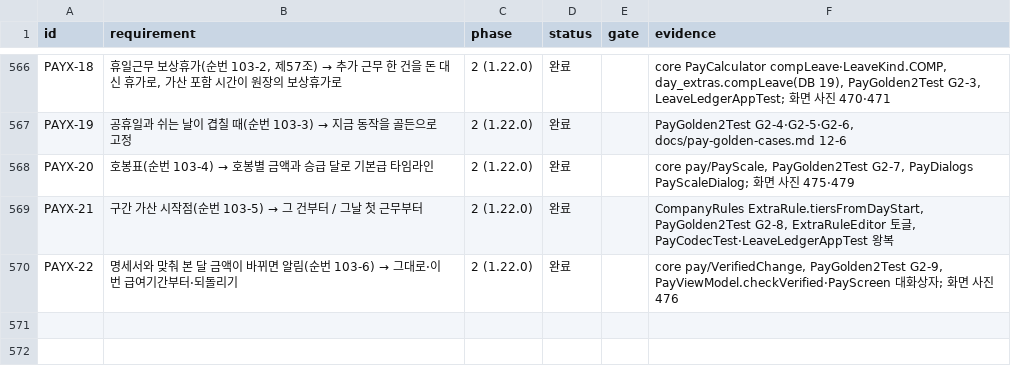
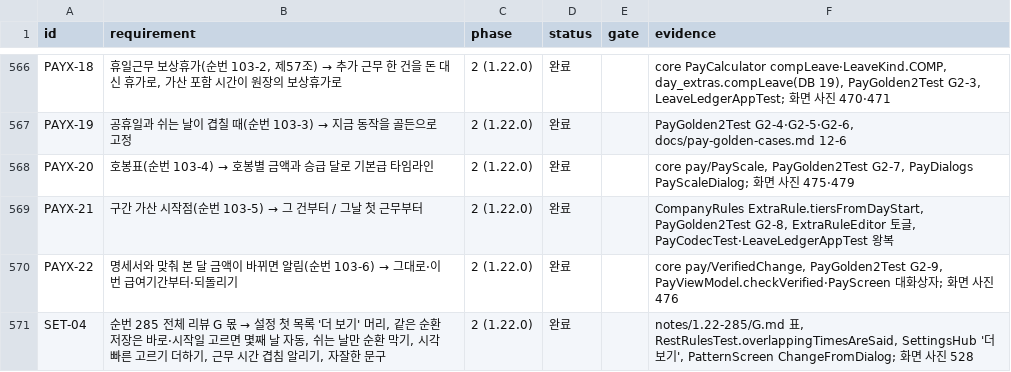
Before and after one commit to YWJMoney/-, a CSV file: shift-calendar-app/docs/tracker.csv, drawn as a sheet; only a part is shown, gaps mark what is left out; the diff names each change by its address in the sheet, - before the commit and + after, or states it on an @@ line.

```diff
--- a/shift-calendar-app/docs/tracker.csv
+++ b/shift-calendar-app/docs/tracker.csv
+row 571: SET-04 | 순번 285 전체 리뷰 G 몫 → 설정 첫 목록 '더 보기' 머리, 같은 순환 저장은 바로·시작일 고르면 몇째 날 자동, 쉬는 날만 순환 막기, 시각 빠른 고르기 더하기, 근무 시간 겹침 알리기, 자잘한 문구 | 2 (1.22.0) | 완료 |  | notes/1.22-285/G.md 표, RestRulesTest.overlappingTimesAreSaid, SettingsHub '더 보기', PatternScreen ChangeFromDialog; 화면 사진 528
```
Also changed, not shown: 9 other files.
